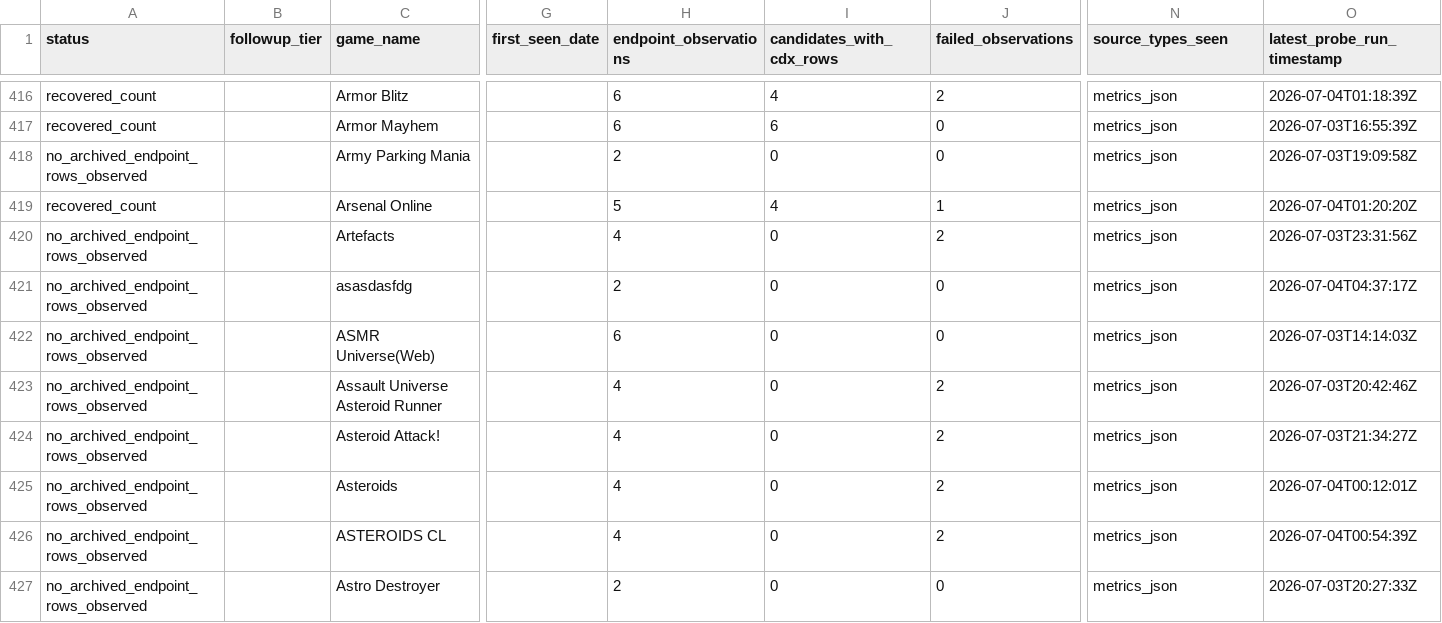
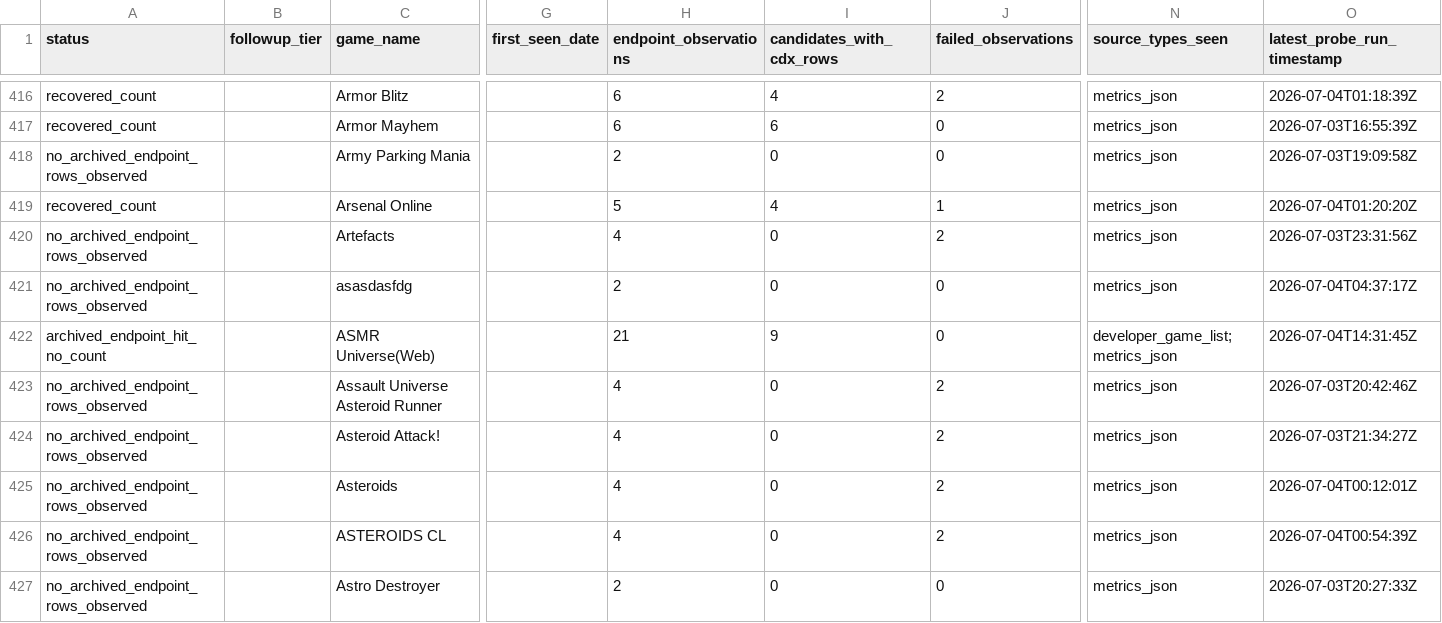
Before and after one commit to DataViking-Tech/kongregate-plays-data, a CSV file: data/processed/count_source_probe_game_status.csv, drawn as a sheet; only a part is shown, gaps mark what is left out; the diff covers the shown part only; the diff names each change by its address in the sheet, - before the commit and + after, or states it on an @@ line.

```diff
--- a/data/processed/count_source_probe_game_status.csv
+++ b/data/processed/count_source_probe_game_status.csv
-A422 (status): no_archived_endpoint_rows_observed
+A422 (status): archived_endpoint_hit_no_count
-H422 (endpoint_observations): 6
+H422 (endpoint_observations): 21
-I422 (candidates_with_cdx_rows): 0
+I422 (candidates_with_cdx_rows): 9
-N422 (source_types_seen): metrics_json
+N422 (source_types_seen): developer_game_list;metrics_json
-O422 (latest_probe_run_timestamp): 2026-07-03T14:14:03Z
+O422 (latest_probe_run_timestamp): 2026-07-04T14:31:45Z
```
Also changed, not shown: 21 edited cells elsewhere in this file, data/processed/asof_recovery_feasibility_audit.csv, data/processed/developer_game_list_probe_candidates.csv, 27 other files.
